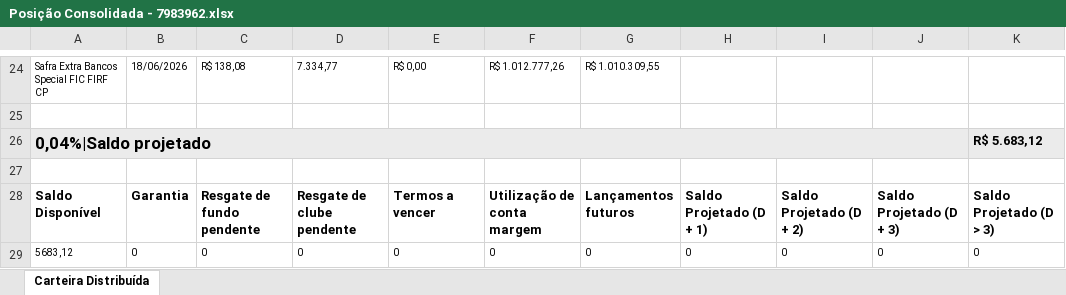
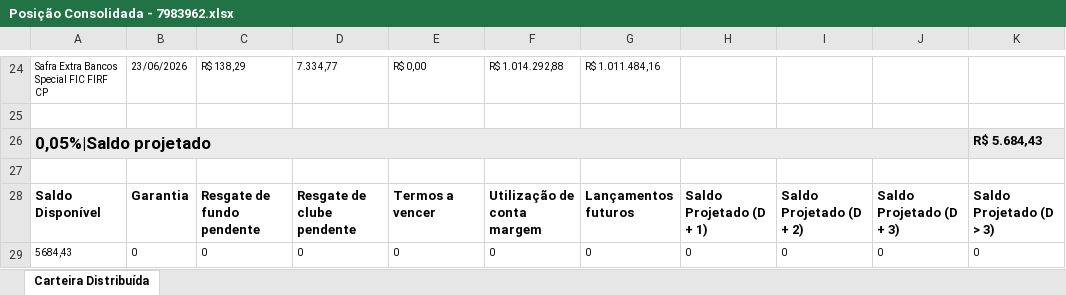
Before and after one commit to AloacaoMWealth/tesourariagrupobotuvera, an Excel workbook: data/positions/Posição Consolidada - 7983962.xlsx, sheet Carteira Distribuída, drawn as a sheet; only a part is shown, gaps mark what is left out; values as stored, in another font and other column widths than the file's, no borders; the diff covers the shown part only; the diff names each change by its address in the sheet, - before the commit and + after, or states it on an @@ line.

```diff
--- a/data/positions/Posição Consolidada - 7983962.xlsx (sheet Carteira Distribuída)
+++ b/data/positions/Posição Consolidada - 7983962.xlsx (sheet Carteira Distribuída)
-B24: 18/06/2026
+B24: 23/06/2026
-C24: R$ 138,08
+C24: R$ 138,29
-F24: R$ 1.012.777,26
+F24: R$ 1.014.292,88
-G24: R$ 1.010.309,55
+G24: R$ 1.011.484,16
-A26: 0,04%|Saldo projetado
+A26: 0,05%|Saldo projetado
-K26: R$ 5.683,12
+K26: R$ 5.684,43
-A29: 5683,12
+A29: 5684,43
```
Also changed, not shown: 2 added rows, 2 removed rows and 29 edited cells elsewhere in this sheet, data/positions/Posição Consolidada - 4163084.xlsx, data/positions/Posição Consolidada - 5166121.xlsx.
